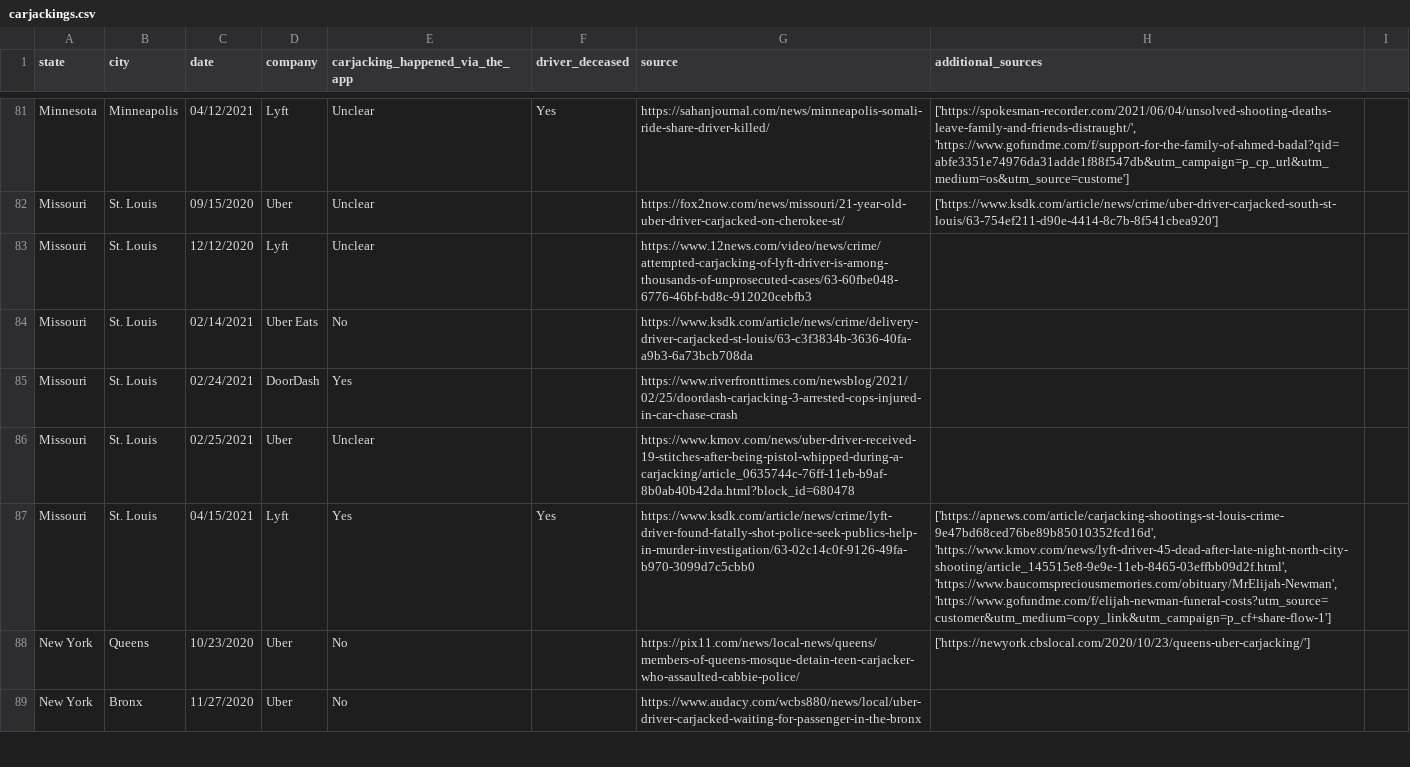
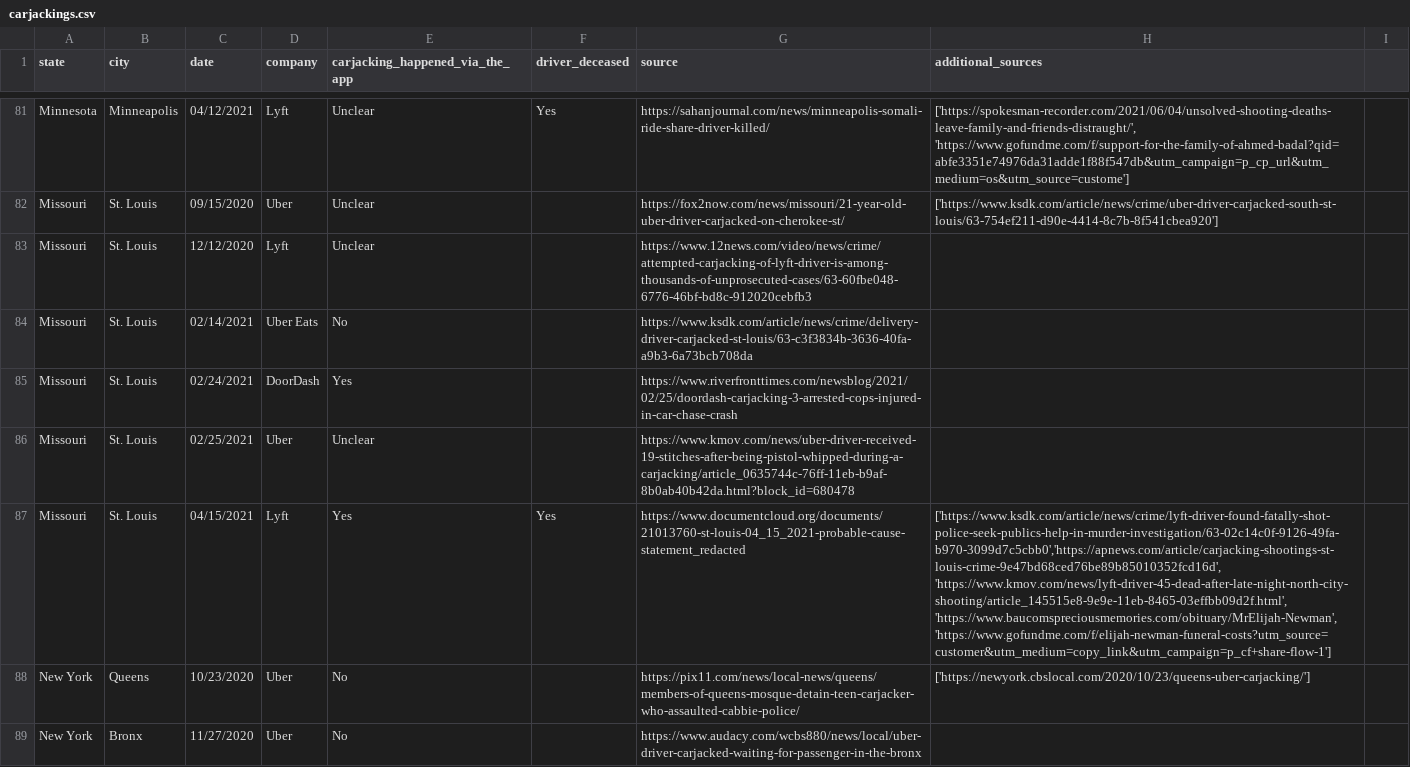
Before and after one commit to the-markup/investigation-gig-carjacking, a CSV file: data/carjackings.csv, drawn as a sheet; only a part is shown, gaps mark what is left out; the diff covers the shown part only; the diff names each change by its address in the sheet, - before the commit and + after, or states it on an @@ line.

Commit message:
added police reports

```diff
--- a/data/carjackings.csv
+++ b/data/carjackings.csv
-G87 (source): https://www.ksdk.com/article/news/crime/lyft-driver-found-fatally-shot-police-seek-publics-help-in-murder-investigation/63-02c14c0f-9126-49fa-b970-3099d7c5cbb0
+G87 (source): https://www.documentcloud.org/documents/21013760-st-louis-04_15_2021-probable-cause-statement_redacted
-H87 (additional_sources): ['https://apnews.com/article/carjacking-shootings-st-louis-crime-9e47bd68ced76be89b85010352fcd16d', 'https://www.kmov.com/news/lyft-driver-45-dead-after-late-night-north-city-shooting/article_145515e8-9e9e-11eb-8465-03effbb09d2f.html', 'https://www.baucomspreciousmemories.com/obituary/MrElijah-Newman',…
+H87 (additional_sources): ['https://www.ksdk.com/article/news/crime/lyft-driver-found-fatally-shot-police-seek-publics-help-in-murder-investigation/63-02c14c0f-9126-49fa-b970-3099d7c5cbb0','https://apnews.com/article/carjacking-shootings-st-louis-crime-9e47bd68ced76be89b85010352fcd16d', 'https://www.kmov.com/news/lyft-driver-45-dead-after-late-night-north-city-shooting/article_145515e8-9e9e-11eb-8465-03effbb09d2f.html', 'https://www.baucomspreciousmemories.com/obituary/MrElijah-Newman',…
```
Also changed, not shown: 17 edited cells elsewhere in this file.
